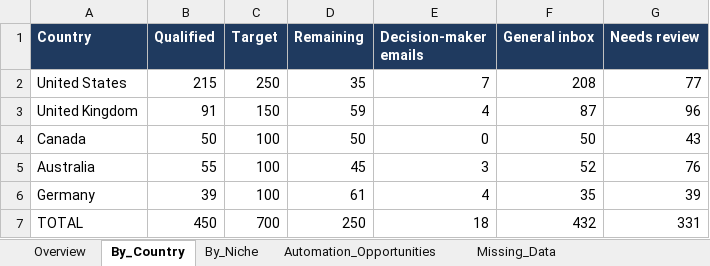
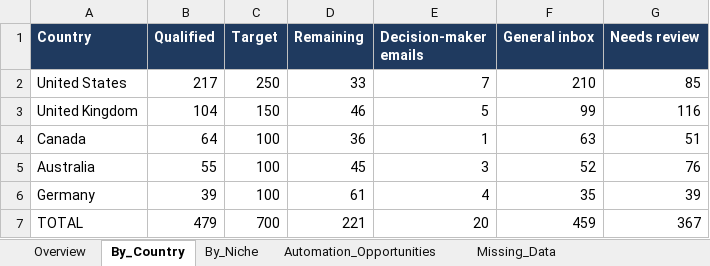
Before and after one commit to oseniibrahim845-hue/rappido, an Excel workbook: shopify-leads/Shopify_Research_Summary.xlsx, sheet By_Country, drawn as a sheet; values as stored, in another font and other column widths than the file's, no borders; the diff names each change by its address in the sheet, - before the commit and + after, or states it on an @@ line.

```diff
--- a/shopify-leads/Shopify_Research_Summary.xlsx (sheet By_Country)
+++ b/shopify-leads/Shopify_Research_Summary.xlsx (sheet By_Country)
-B2 (Qualified): 215
+B2 (Qualified): 217
-D2 (Remaining): 35
+D2 (Remaining): 33
-F2 (General inbox): 208
+F2 (General inbox): 210
-G2 (Needs review): 77
+G2 (Needs review): 85
-B3 (Qualified): 91
+B3 (Qualified): 104
-D3 (Remaining): 59
+D3 (Remaining): 46
-E3 (Decision-maker emails): 4
+E3 (Decision-maker emails): 5
-F3 (General inbox): 87
+F3 (General inbox): 99
-G3 (Needs review): 96
+G3 (Needs review): 116
-B4 (Qualified): 50
+B4 (Qualified): 64
-D4 (Remaining): 50
+D4 (Remaining): 36
-E4 (Decision-maker emails): 0
+E4 (Decision-maker emails): 1
-F4 (General inbox): 50
+F4 (General inbox): 63
-G4 (Needs review): 43
+G4 (Needs review): 51
-B7 (Qualified): 450
+B7 (Qualified): 479
-D7 (Remaining): 250
+D7 (Remaining): 221
-E7 (Decision-maker emails): 18
+E7 (Decision-maker emails): 20
-F7 (General inbox): 432
+F7 (General inbox): 459
-G7 (Needs review): 331
+G7 (Needs review): 367
```
Also changed, not shown: sheet Missing_Data, sheet By_Niche, sheet Automation_Opportunities, sheet Overview, sheet Missing_Fields_Qualified, shopify-leads/Shopify_Inventory_Order_Automation_700_Leads.xlsx, 1 other file.
